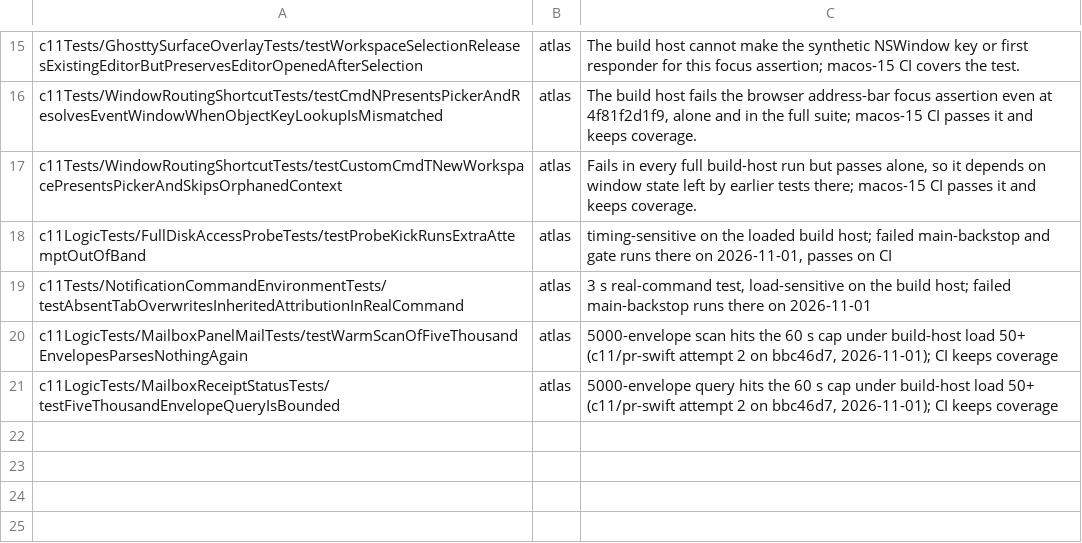
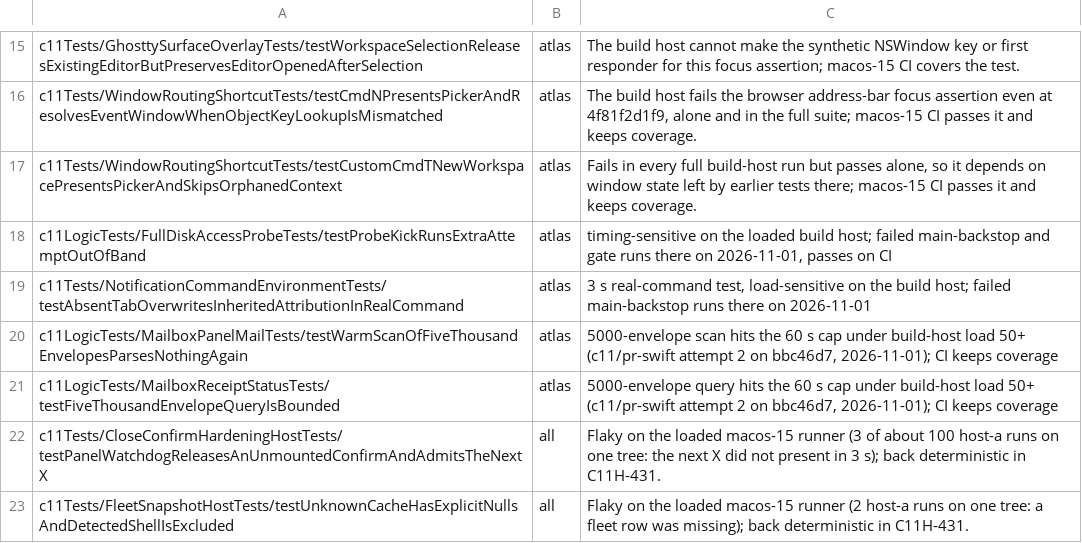
Before and after one commit to Stage-11-Agentics/c11, a TSV file: scripts/host-test-quarantine.tsv, drawn as a sheet; only a part is shown, gaps mark what is left out; the diff names each change by its address in the sheet, - before the commit and + after, or states it on an @@ line.

```diff
--- a/scripts/host-test-quarantine.tsv
+++ b/scripts/host-test-quarantine.tsv
+row 22: c11Tests/CloseConfirmHardeningHostTests/testPanelWatchdogReleasesAnUnmountedConfirmAndAdmitsTheNextX | all | Flaky on the loaded macos-15 runner (3 of about 100 host-a runs on one tree: the next X did not present in 3 s); back deterministic in C11H-431.
+row 23: c11Tests/FleetSnapshotHostTests/testUnknownCacheHasExplicitNullsAndDetectedShellIsExcluded | all | Flaky on the loaded macos-15 runner (2 host-a runs on one tree: a fleet row was missing); back deterministic in C11H-431.
```
Also changed, not shown: 14 other files.
